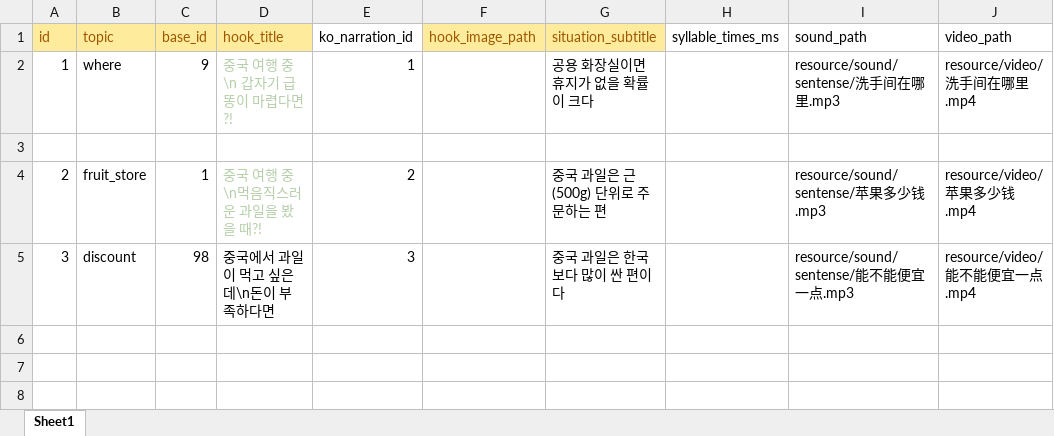
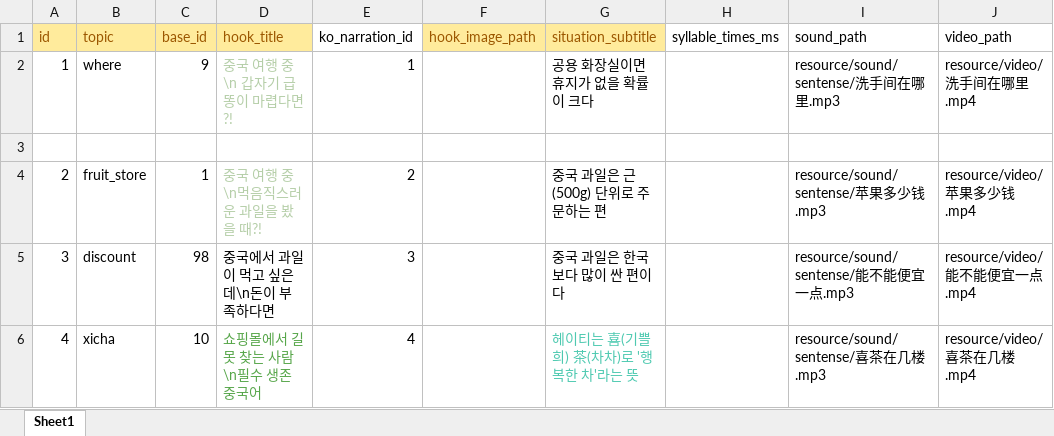
Before and after one commit to curryboy371/LVPD_Studio, an Excel workbook: resource/table/shorts_conversation_clips.xlsx, sheet Sheet1, drawn as a sheet; values as stored, in another font and other column widths than the file's, no borders; the diff names each change by its address in the sheet, - before the commit and + after, or states it on an @@ line.

```diff
--- a/resource/table/shorts_conversation_clips.xlsx (sheet Sheet1)
+++ b/resource/table/shorts_conversation_clips.xlsx (sheet Sheet1)
+row 6: 4 | xicha | 10 | 쇼핑몰에서 길 못 찾는 사람\n필수 생존 중국어 | 4 |  | 헤이티는 喜(기쁠희) 茶(차차)로 '행복한 차'라는 뜻 |  | resource/sound/sentense/喜茶在几楼.mp3 | resource/video/喜茶在几楼.mp4
```
Also changed, not shown: resource/table/ko_narration_lines.xlsx, resource/table/ko_narration_sets.xlsx, 9 other files.
